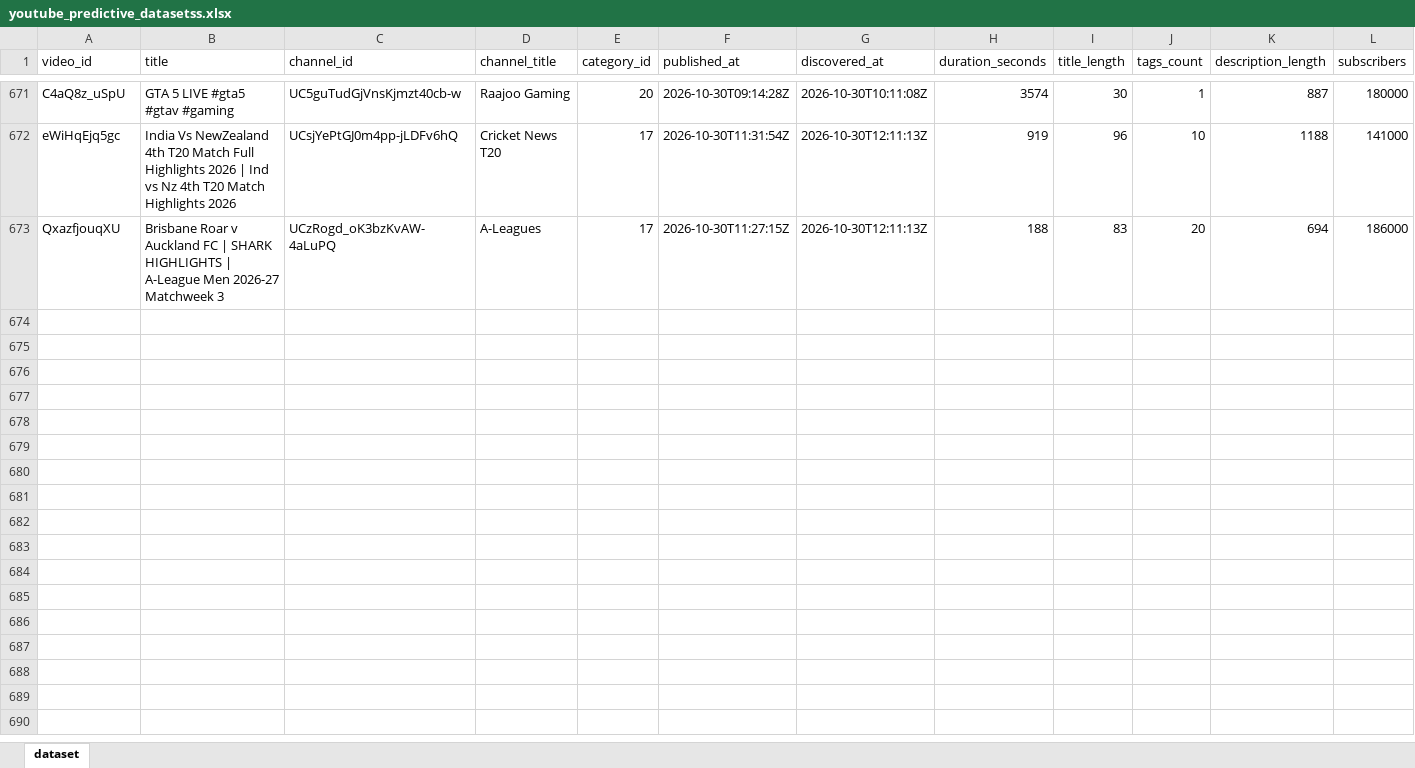
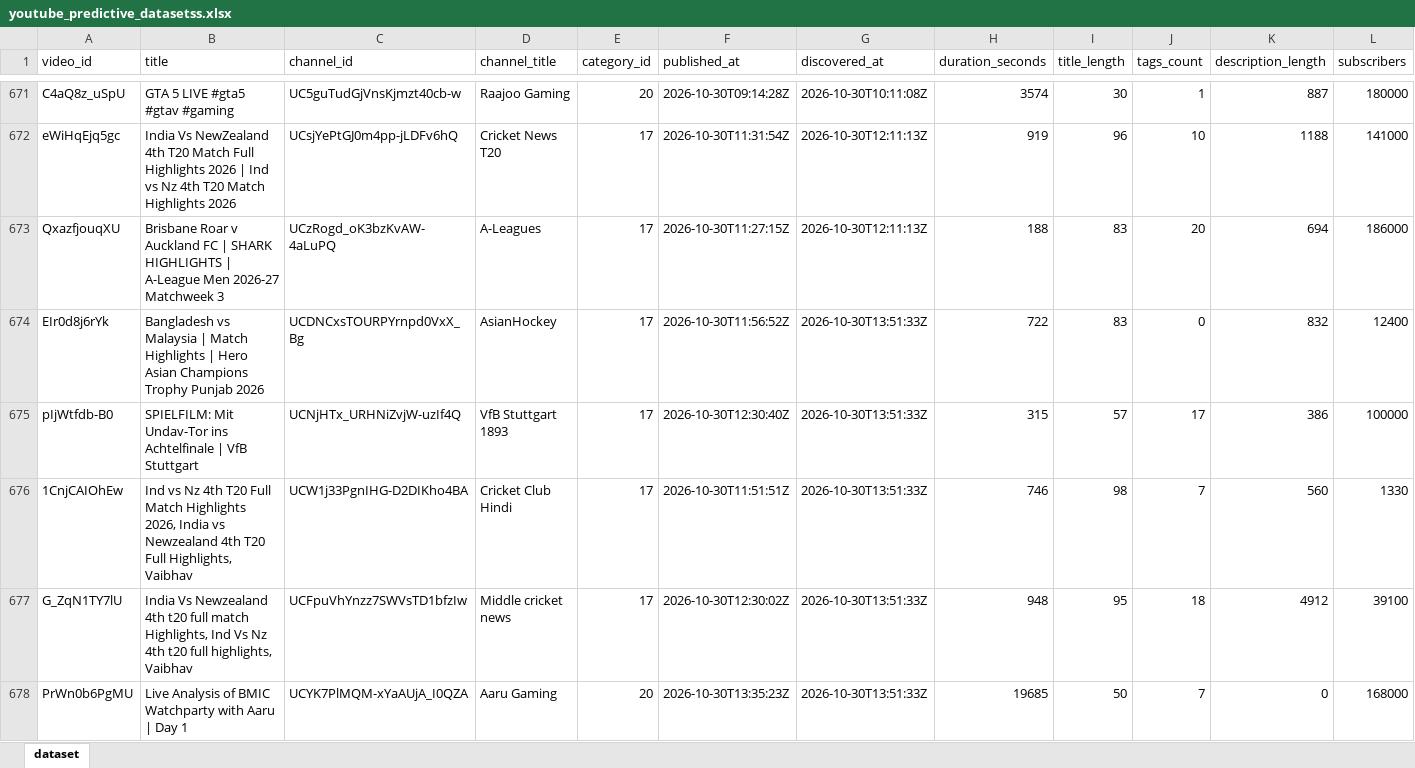
Before and after one commit to stamatis02/Bachelor-Thesislast, an Excel workbook: youtube_predictive_datasetss.xlsx, sheet dataset, drawn as a sheet; only a part is shown, gaps mark what is left out; values as stored, in another font and other column widths than the file's, no borders; rows hold the shown columns only; the diff covers the shown part only; the diff names each change by its address in the sheet, - before the commit and + after, or states it on an @@ line.

```diff
--- a/youtube_predictive_datasetss.xlsx (sheet dataset)
+++ b/youtube_predictive_datasetss.xlsx (sheet dataset)
+row 674: EIr0d8j6rYk | Bangladesh vs Malaysia | Match Highlights | Hero Asian Champions Trophy Punjab 2026 | UCDNCxsTOURPYrnpd0VxX_Bg | AsianHockey | 17 | 2026-10-30T11:56:52Z | 2026-10-30T13:51:33Z | 722 | 83 | 0 | 832 | 12400
+row 675: pIjWtfdb-B0 | SPIELFILM: Mit Undav-Tor ins Achtelfinale | VfB Stuttgart | UCNjHTx_URHNiZvjW-uzIf4Q | VfB Stuttgart 1893 | 17 | 2026-10-30T12:30:40Z | 2026-10-30T13:51:33Z | 315 | 57 | 17 | 386 | 100000
+row 676: 1CnjCAIOhEw | Ind vs Nz 4th T20 Full Match Highlights 2026, India vs Newzealand 4th T20 Full Highlights, Vaibhav | UCW1j33PgnIHG-D2DIKho4BA | Cricket Club Hindi | 17 | 2026-10-30T11:51:51Z | 2026-10-30T13:51:33Z | 746 | 98 | 7 | 560 | 1330
+row 677: G_ZqN1TY7lU | India Vs Newzealand 4th t20 full match Highlights, Ind Vs Nz 4th t20 full highlights, Vaibhav | UCFpuVhYnzz7SWVsTD1bfzIw | Middle cricket news | 17 | 2026-10-30T12:30:02Z | 2026-10-30T13:51:33Z | 948 | 95 | 18 | 4912 | 39100
+row 678: PrWn0b6PgMU | Live Analysis of BMIC Watchparty with Aaru | Day 1 | UCYK7PlMQM-xYaAUjA_I0QZA | Aaru Gaming | 20 | 2026-10-30T13:35:23Z | 2026-10-30T13:51:33Z | 19685 | 50 | 7 | 0 | 168000
```
Also changed, not shown: 15 added rows elsewhere in this sheet, 5 other files.
